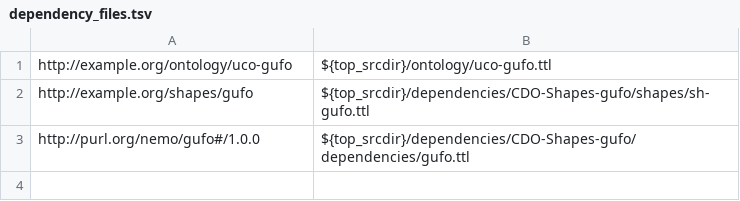
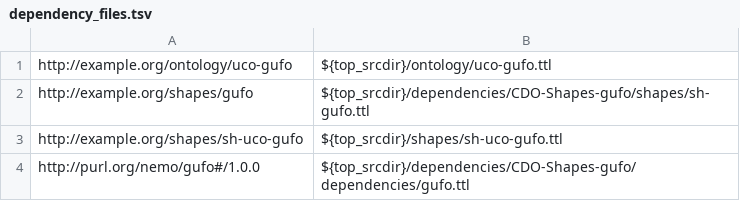
Before and after one commit to ucoProject/UCO-Profile-gufo, a TSV file: etc/dependency_files.tsv, drawn as a sheet.

Commit message:
Restrict gufo:inheresIn and restore profile-level shapes
Suggested-by: Paul Brandt <paul@brandt.name>
Signed-off-by: Alex Nelson <alexander.nelson@nist.gov>

```diff
--- a/etc/dependency_files.tsv
+++ b/etc/dependency_files.tsv
@@ -2,2 +2,3 @@ http://example.org/ontology/uco-gufo	${top_srcdir}/ontology/uco-gufo.ttl
 http://example.org/shapes/gufo	${top_srcdir}/dependencies/CDO-Shapes-gufo/shapes/sh-gufo.ttl
+http://example.org/shapes/sh-uco-gufo	${top_srcdir}/shapes/sh-uco-gufo.ttl
 http://purl.org/nemo/gufo#/1.0.0	${top_srcdir}/dependencies/CDO-Shapes-gufo/dependencies/gufo.ttl
```
Also changed, not shown: 5 other files.
